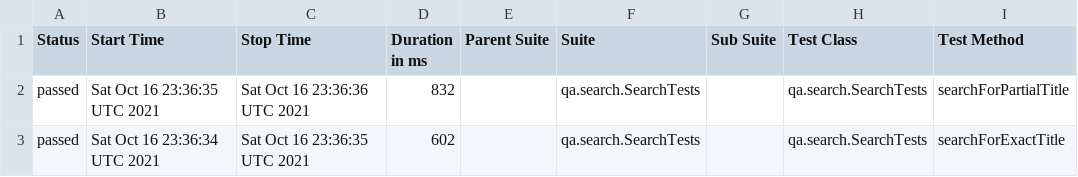
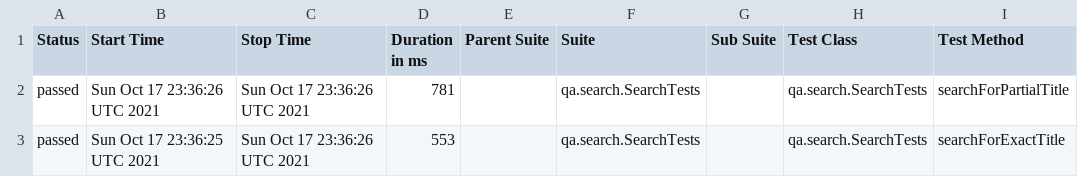
Before and after one commit to reinaldorossetti/playwright-kotlin-junit5, a CSV file: firefox/data/suites.csv, drawn as a sheet; only a part is shown; the diff names each change by its address in the sheet, - before the commit and + after, or states it on an @@ line.

```diff
--- a/firefox/data/suites.csv
+++ b/firefox/data/suites.csv
-B2 (Start Time): Sat Oct 16 23:36:35 UTC 2021
+B2 (Start Time): Sun Oct 17 23:36:26 UTC 2021
-C2 (Stop Time): Sat Oct 16 23:36:36 UTC 2021
+C2 (Stop Time): Sun Oct 17 23:36:26 UTC 2021
-D2 (Duration in ms): 832
+D2 (Duration in ms): 781
-B3 (Start Time): Sat Oct 16 23:36:34 UTC 2021
+B3 (Start Time): Sun Oct 17 23:36:25 UTC 2021
-C3 (Stop Time): Sat Oct 16 23:36:35 UTC 2021
+C3 (Stop Time): Sun Oct 17 23:36:26 UTC 2021
-D3 (Duration in ms): 602
+D3 (Duration in ms): 553
```
Also changed, not shown: 17 other files.
